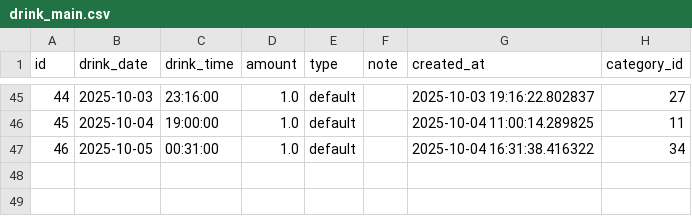
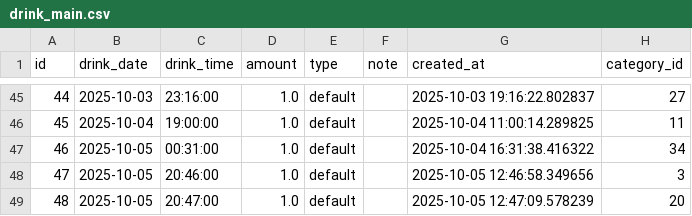
Before and after one commit to ray-0411/finance-web, a CSV file: db_backup/drink_main.csv, drawn as a sheet; only a part is shown, gaps mark what is left out.

Commit message:
Auto backup on 2025/10/06 18:00:16

```diff
--- a/db_backup/drink_main.csv
+++ b/db_backup/drink_main.csv
@@ -47 +47,3 @@
 46,2025-10-05,00:31:00,1.0,default,,2025-10-04 16:31:38.416322,34
+47,2025-10-05,20:46:00,1.0,default,,2025-10-05 12:46:58.349656,3
+48,2025-10-05,20:47:00,1.0,default,,2025-10-05 12:47:09.578239,20
```
